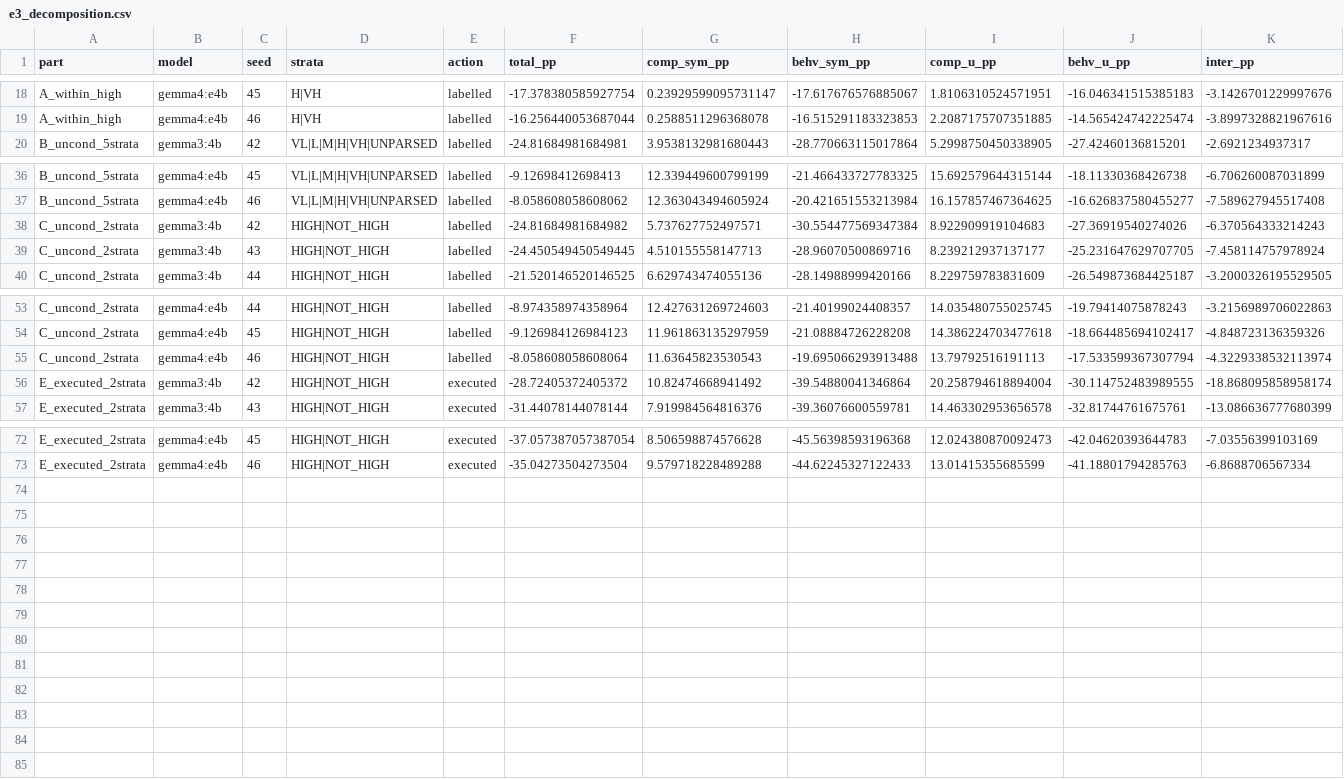
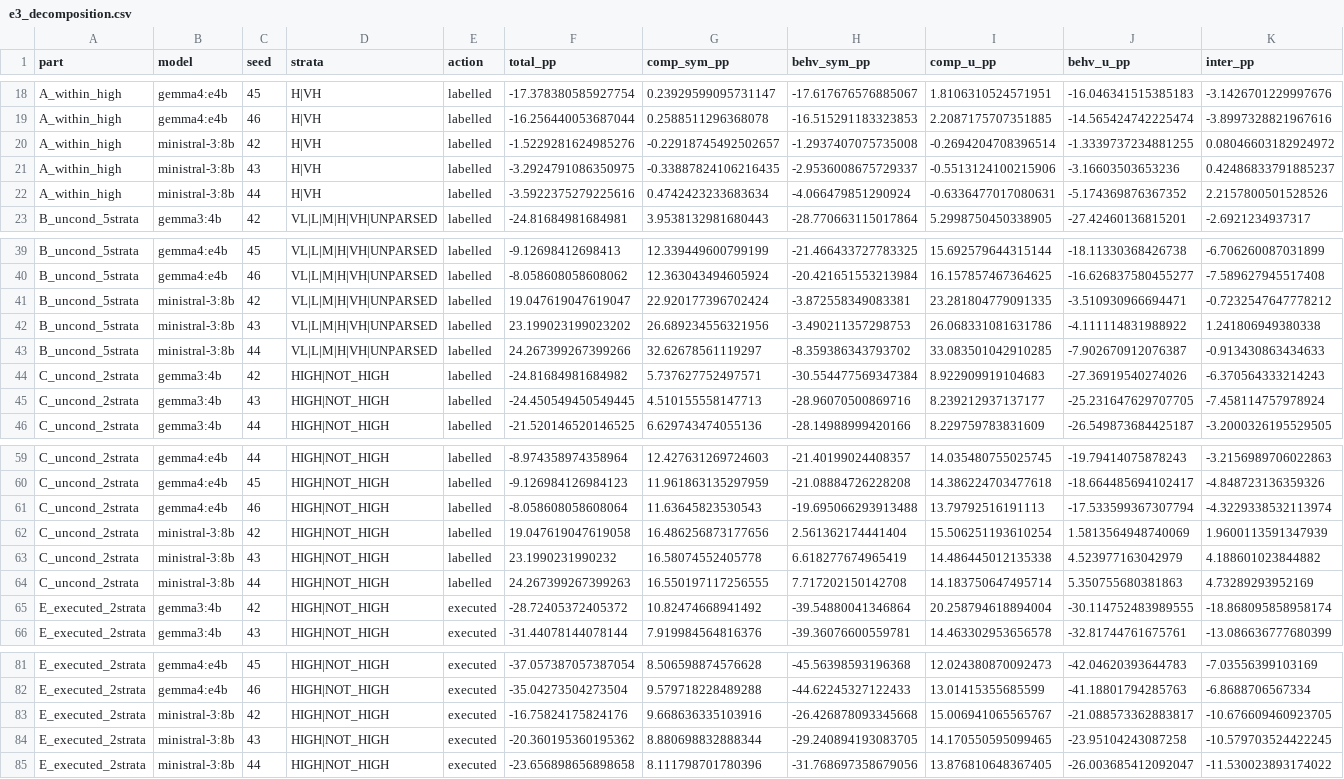
Before and after one commit to WenyuChiou/WAGF, a CSV file: reproduction/decomposition/e3_decomposition.csv, drawn as a sheet; only a part is shown, gaps mark what is left out; rows hold the shown columns only; the diff names each change by its address in the sheet, - before the commit and + after, or states it on an @@ line.

```diff
--- a/reproduction/decomposition/e3_decomposition.csv
+++ b/reproduction/decomposition/e3_decomposition.csv
+row 20: A_within_high | ministral-3:8b | 42 | H|VH | labelled | -1.5229281624985276 | -0.22918745492502657 | -1.2937407075735008 | -0.2694204708396514 | -1.3339737234881255 | 0.08046603182924972
+row 21: A_within_high | ministral-3:8b | 43 | H|VH | labelled | -3.2924791086350975 | -0.33887824106216435 | -2.9536008675729337 | -0.5513124100215906 | -3.16603503653236 | 0.42486833791885237
+row 22: A_within_high | ministral-3:8b | 44 | H|VH | labelled | -3.5922375279225616 | 0.4742423233683634 | -4.066479851290924 | -0.6336477017080631 | -5.174369876367352 | 2.2157800501528526
+row 41: B_uncond_5strata | ministral-3:8b | 42 | VL|L|M|H|VH|UNPARSED | labelled | 19.047619047619047 | 22.920177396702424 | -3.872558349083381 | 23.281804779091335 | -3.510930966694471 | -0.7232547647778212
+row 42: B_uncond_5strata | ministral-3:8b | 43 | VL|L|M|H|VH|UNPARSED | labelled | 23.199023199023202 | 26.689234556321956 | -3.490211357298753 | 26.068331081631786 | -4.111114831988922 | 1.241806949380338
+row 43: B_uncond_5strata | ministral-3:8b | 44 | VL|L|M|H|VH|UNPARSED | labelled | 24.267399267399266 | 32.62678561119297 | -8.359386343793702 | 33.083501042910285 | -7.902670912076387 | -0.913430863434633
+row 62: C_uncond_2strata | ministral-3:8b | 42 | HIGH|NOT_HIGH | labelled | 19.047619047619058 | 16.486256873177656 | 2.561362174441404 | 15.506251193610254 | 1.5813564948740069 | 1.9600113591347939
+row 63: C_uncond_2strata | ministral-3:8b | 43 | HIGH|NOT_HIGH | labelled | 23.1990231990232 | 16.58074552405778 | 6.618277674965419 | 14.486445012135338 | 4.523977163042979 | 4.188601023844882
+row 64: C_uncond_2strata | ministral-3:8b | 44 | HIGH|NOT_HIGH | labelled | 24.267399267399263 | 16.550197117256555 | 7.717202150142708 | 14.183750647495714 | 5.350755680381863 | 4.73289293952169
+row 83: E_executed_2strata | ministral-3:8b | 42 | HIGH|NOT_HIGH | executed | -16.75824175824176 | 9.668636335103916 | -26.426878093345668 | 15.006941065565767 | -21.088573362883817 | -10.676609460923705
+row 84: E_executed_2strata | ministral-3:8b | 43 | HIGH|NOT_HIGH | executed | -20.360195360195362 | 8.880698832888344 | -29.240894193083705 | 14.170550595099465 | -23.95104243087258 | -10.579703524422245
+row 85: E_executed_2strata | ministral-3:8b | 44 | HIGH|NOT_HIGH | executed | -23.656898656898658 | 8.111798701780396 | -31.768697358679056 | 13.876810648367405 | -26.003685412092047 | -11.530023893174022
```
Also changed, not shown: reproduction/decomposition/e2_stratified_strata.csv, 6 other files.
